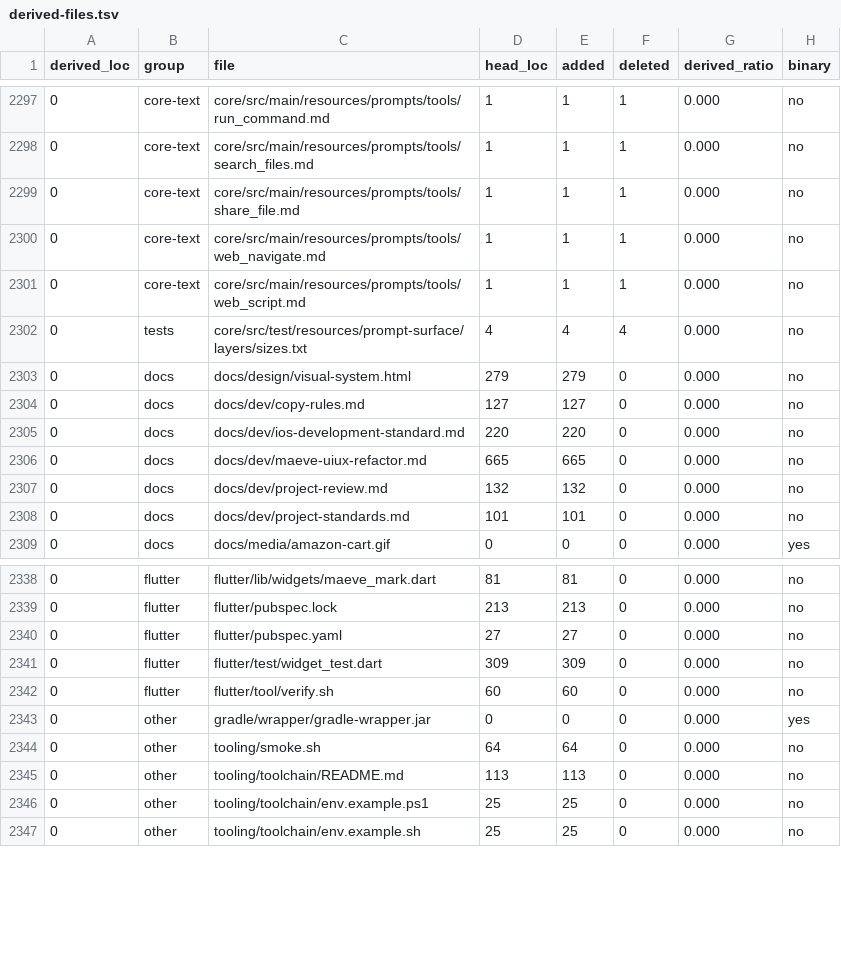
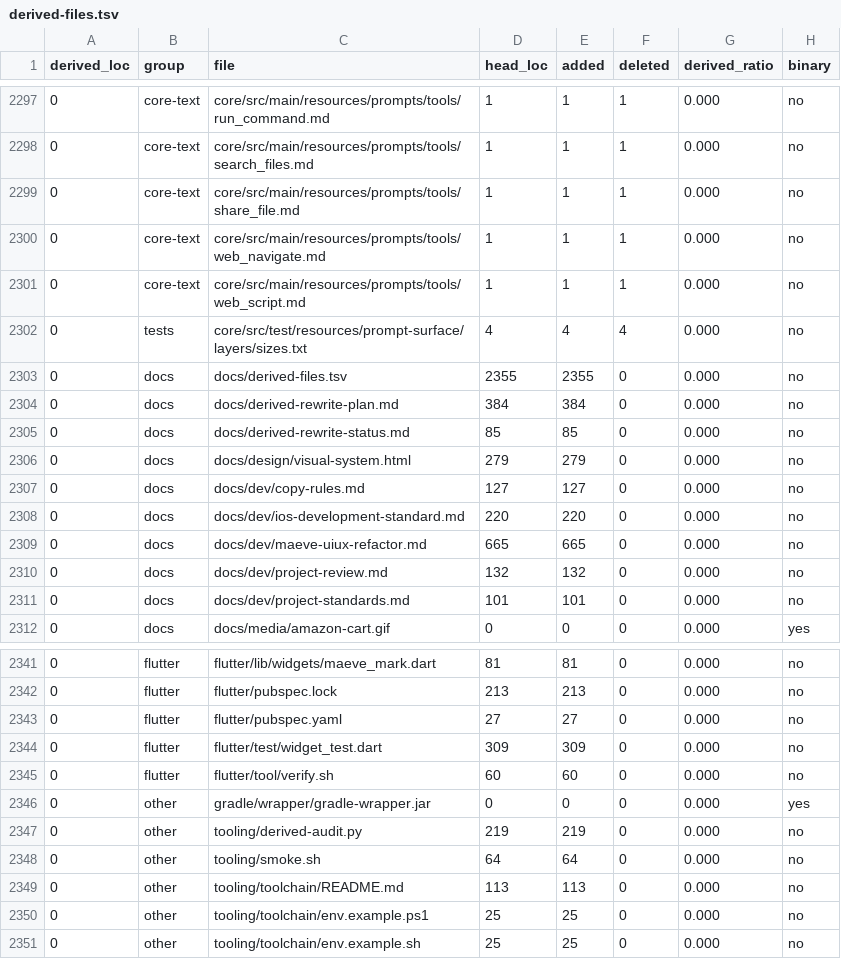
Before and after one commit to Daiyimo/Maeve, a TSV file: docs/derived-files.tsv, drawn as a sheet; only a part is shown, gaps mark what is left out; the diff names each change by its address in the sheet, - before the commit and + after, or states it on an @@ line.

Commit message:
fix(tooling): keep the derived-files TSV line endings stable
write_text used the platform newline, so the generated TSV came back with
CRLF in the working tree after every audit even though Git stored LF. Write
LF explicitly so regenerating the ledger does not leave a dirty file.

Verified: python tooling/derived-audit.py --write docs/derived-files.tsv;
git status clean afterwards.

```diff
--- a/docs/derived-files.tsv
+++ b/docs/derived-files.tsv
+row 2303: 0 | docs | docs/derived-files.tsv | 2355 | 2355 | 0 | 0.000 | no
+row 2304: 0 | docs | docs/derived-rewrite-plan.md | 384 | 384 | 0 | 0.000 | no
+row 2305: 0 | docs | docs/derived-rewrite-status.md | 85 | 85 | 0 | 0.000 | no
+row 2347: 0 | other | tooling/derived-audit.py | 219 | 219 | 0 | 0.000 | no
```
Also changed, not shown: 1 other file.
